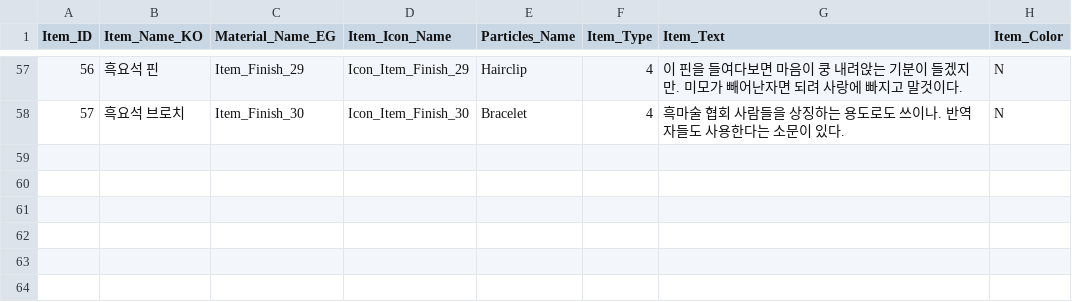
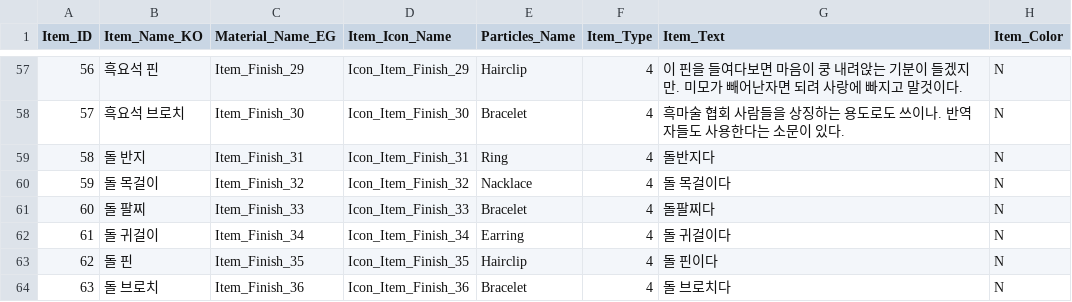
Before and after one commit to SuperElectronBrain/ThunderJack_ProjectMIS, a CSV file: Assets/Resources/DataSheet/Item_Master.csv, drawn as a sheet; only a part is shown, gaps mark what is left out.

```diff
--- a/Assets/Resources/DataSheet/Item_Master.csv
+++ b/Assets/Resources/DataSheet/Item_Master.csv
@@ -58 +58,7 @@
 57,흑요석 브로치,Item_Finish_30,Icon_Item_Finish_30,Bracelet,4,흑마술 협회 사람들을 상징하는 용도로도 쓰이나. 반역자들도 사용한다는 소문이 있다.,N
+58,돌 반지,Item_Finish_31,Icon_Item_Finish_31,Ring,4,돌반지다,N
+59,돌 목걸이,Item_Finish_32,Icon_Item_Finish_32,Nacklace,4,돌 목걸이다,N
+60,돌 팔찌,Item_Finish_33,Icon_Item_Finish_33,Bracelet,4,돌팔찌다,N
+61,돌 귀걸이,Item_Finish_34,Icon_Item_Finish_34,Earring,4,돌 귀걸이다,N
+62,돌 핀,Item_Finish_35,Icon_Item_Finish_35,Hairclip,4,돌 핀이다,N
+63,돌 브로치,Item_Finish_36,Icon_Item_Finish_36,Bracelet,4,돌 브로치다,N
```
Also changed, not shown: Assets/Resources/DataSheet/Make_Master.csv, Assets/Resources/DataSheet/Request_Master.csv.
